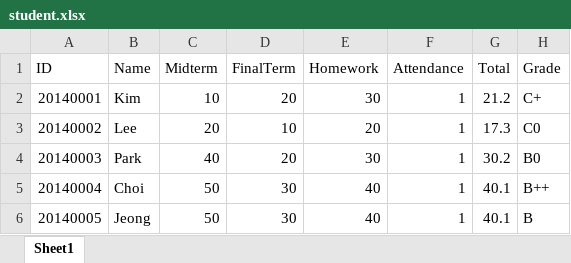
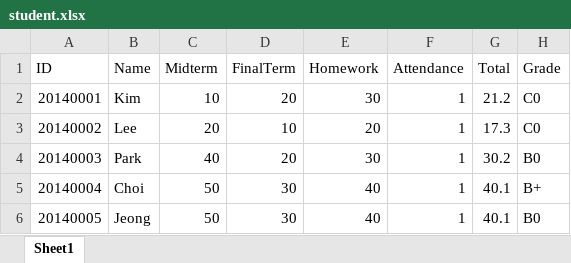
Before and after one commit to spacewalk00/BigDataProcess, an Excel workbook: HW2/student.xlsx, sheet Sheet1, drawn as a sheet; values as stored, in another font and other column widths than the file's, no borders; the diff names each change by its address in the sheet, - before the commit and + after, or states it on an @@ line.

```diff
--- a/HW2/student.xlsx (sheet Sheet1)
+++ b/HW2/student.xlsx (sheet Sheet1)
-H2 (Grade): C+
+H2 (Grade): C0
-H5 (Grade): B++
+H5 (Grade): B+
-H6 (Grade): B
+H6 (Grade): B0
```
Also changed, not shown: 1 other file.
